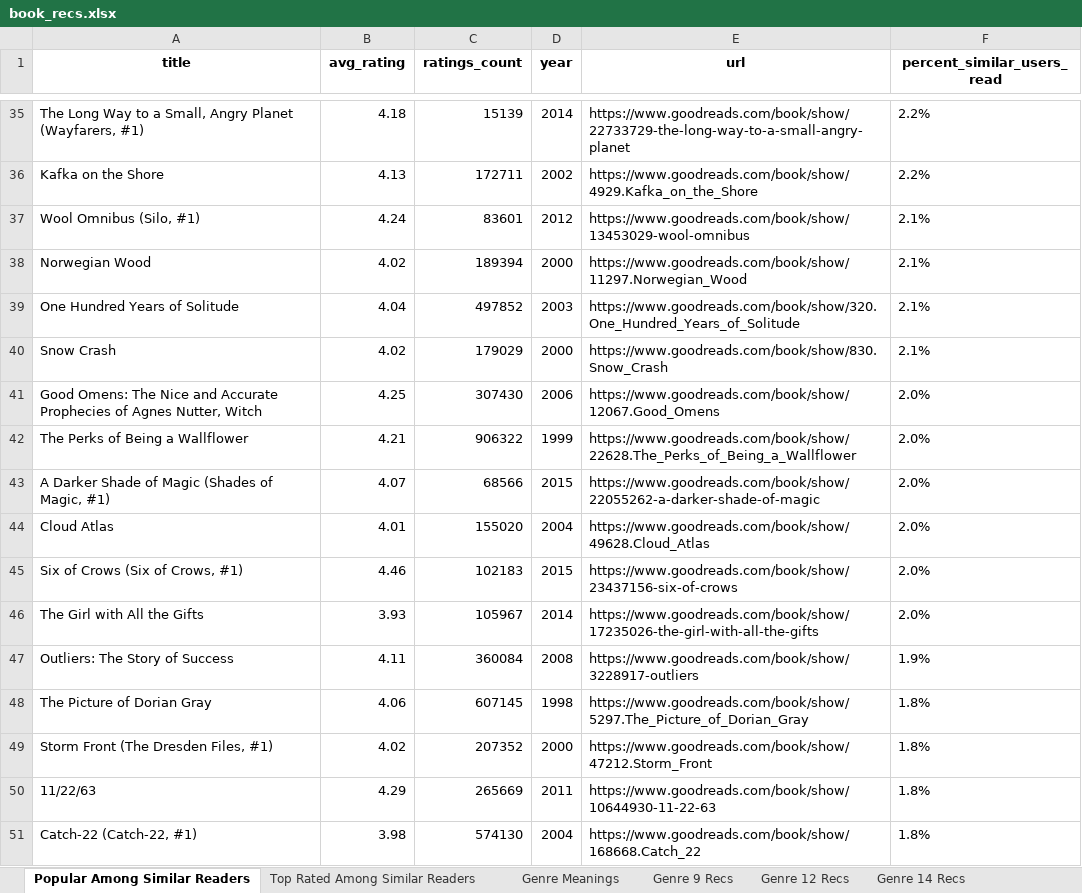
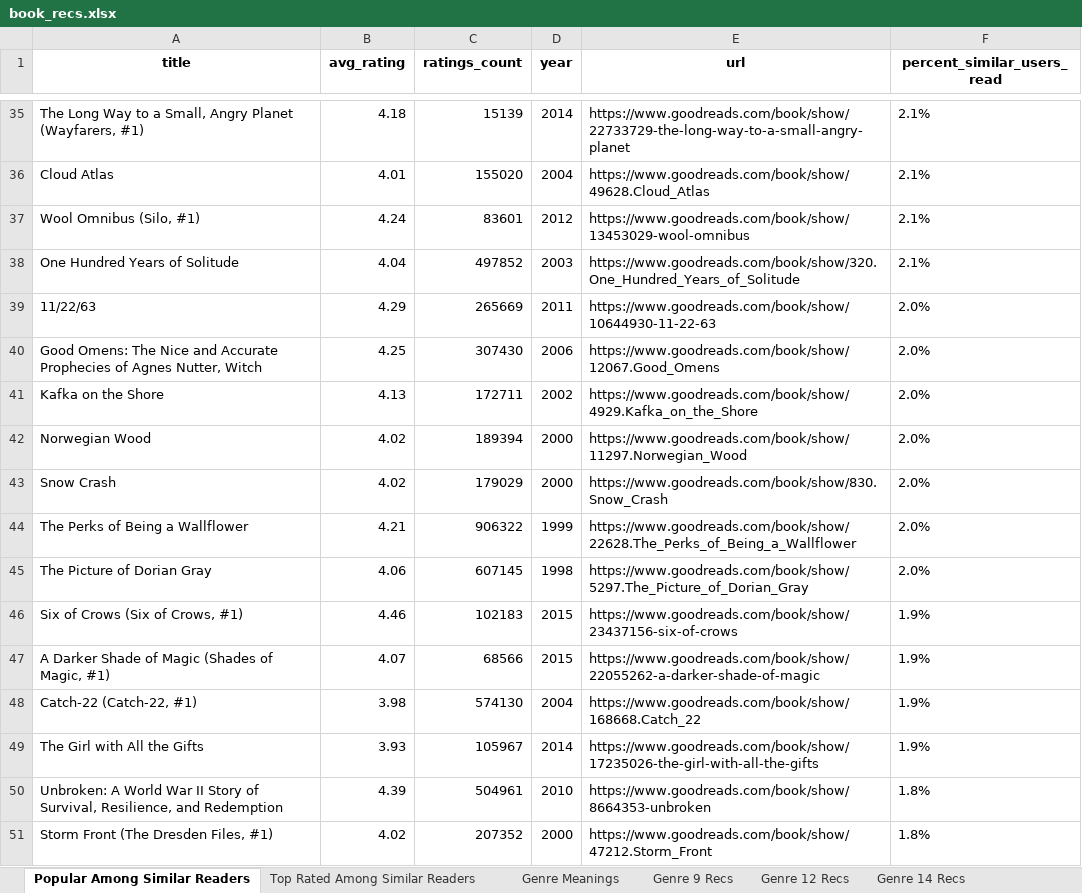
Before and after one commit to mraottth/projects, an Excel workbook: Goodreads Book Recommender/data/book_recs.xlsx, sheet Popular Among Similar Readers, drawn as a sheet; only a part is shown, gaps mark what is left out; values as stored, in another font and other column widths than the file's, no borders; removed rows and columns are numbered as before the commit, all else as after; the diff covers the shown part only; the diff names each change by its address in the sheet, - before the commit and + after, or states it on an @@ line.

Commit message:
updated my read books, tried other values for K

```diff
--- a/Goodreads Book Recommender/data/book_recs.xlsx (sheet Popular Among Similar Readers)
+++ b/Goodreads Book Recommender/data/book_recs.xlsx (sheet Popular Among Similar Readers)
-F35 (percent_similar_users_read): 2.2%
+F35 (percent_similar_users_read): 2.1%
-row 36: Kafka on the Shore | 4.13 | 172711 | 2002 | https://www.goodreads.com/book/show/4929.Kafka_on_the_Shore | 2.2%
+row 36: Cloud Atlas | 4.01 | 155020 | 2004 | https://www.goodreads.com/book/show/49628.Cloud_Atlas | 2.1%
-row 38: Norwegian Wood | 4.02 | 189394 | 2000 | https://www.goodreads.com/book/show/11297.Norwegian_Wood | 2.1%
-row 40: Snow Crash | 4.02 | 179029 | 2000 | https://www.goodreads.com/book/show/830.Snow_Crash | 2.1%
+row 39: 11/22/63 | 4.29 | 265669 | 2011 | https://www.goodreads.com/book/show/10644930-11-22-63 | 2.0%
+row 41: Kafka on the Shore | 4.13 | 172711 | 2002 | https://www.goodreads.com/book/show/4929.Kafka_on_the_Shore | 2.0%
+row 42: Norwegian Wood | 4.02 | 189394 | 2000 | https://www.goodreads.com/book/show/11297.Norwegian_Wood | 2.0%
+row 43: Snow Crash | 4.02 | 179029 | 2000 | https://www.goodreads.com/book/show/830.Snow_Crash | 2.0%
-row 43: A Darker Shade of Magic (Shades of Magic, #1) | 4.07 | 68566 | 2015 | https://www.goodreads.com/book/show/22055262-a-darker-shade-of-magic | 2.0%
-row 44: Cloud Atlas | 4.01 | 155020 | 2004 | https://www.goodreads.com/book/show/49628.Cloud_Atlas | 2.0%
+row 45: The Picture of Dorian Gray | 4.06 | 607145 | 1998 | https://www.goodreads.com/book/show/5297.The_Picture_of_Dorian_Gray | 2.0%
-F46 (percent_similar_users_read): 2.0%
+F46 (percent_similar_users_read): 1.9%
+row 47: A Darker Shade of Magic (Shades of Magic, #1) | 4.07 | 68566 | 2015 | https://www.goodreads.com/book/show/22055262-a-darker-shade-of-magic | 1.9%
+row 48: Catch-22 (Catch-22, #1) | 3.98 | 574130 | 2004 | https://www.goodreads.com/book/show/168668.Catch_22 | 1.9%
-F49 (percent_similar_users_read): 2.0%
+F49 (percent_similar_users_read): 1.9%
-row 47: Outliers: The Story of Success | 4.11 | 360084 | 2008 | https://www.goodreads.com/book/show/3228917-outliers | 1.9%
-row 48: The Picture of Dorian Gray | 4.06 | 607145 | 1998 | https://www.goodreads.com/book/show/5297.The_Picture_of_Dorian_Gray | 1.8%
+row 50: Unbroken: A World War II Story of Survival, Resilience, and Redemption | 4.39 | 504961 | 2010 | https://www.goodreads.com/book/show/8664353-unbroken | 1.8%
-row 50: 11/22/63 | 4.29 | 265669 | 2011 | https://www.goodreads.com/book/show/10644930-11-22-63 | 1.8%
-row 51: Catch-22 (Catch-22, #1) | 3.98 | 574130 | 2004 | https://www.goodreads.com/book/show/168668.Catch_22 | 1.8%
```
Also changed, not shown: 13 added rows, 13 removed rows and 13 edited cells elsewhere in this sheet, sheet Genre 7 Recs, sheet Genre 3 Recs, sheet Genre 22 Recs, sheet Genre 14 Recs, sheet Genre 13 Recs, sheet Genre 9 Recs, 6 more sheets, 2 other files.
